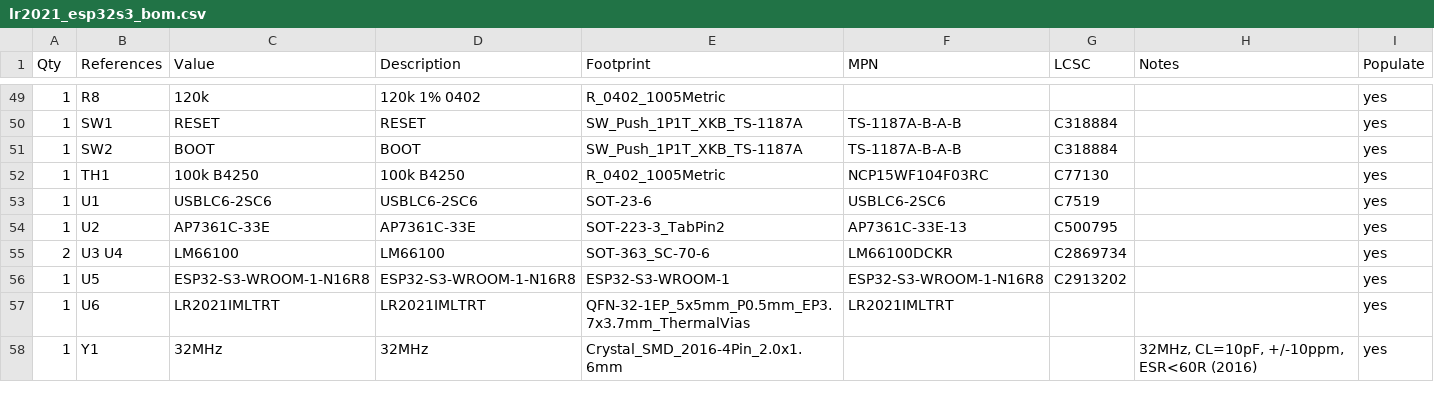
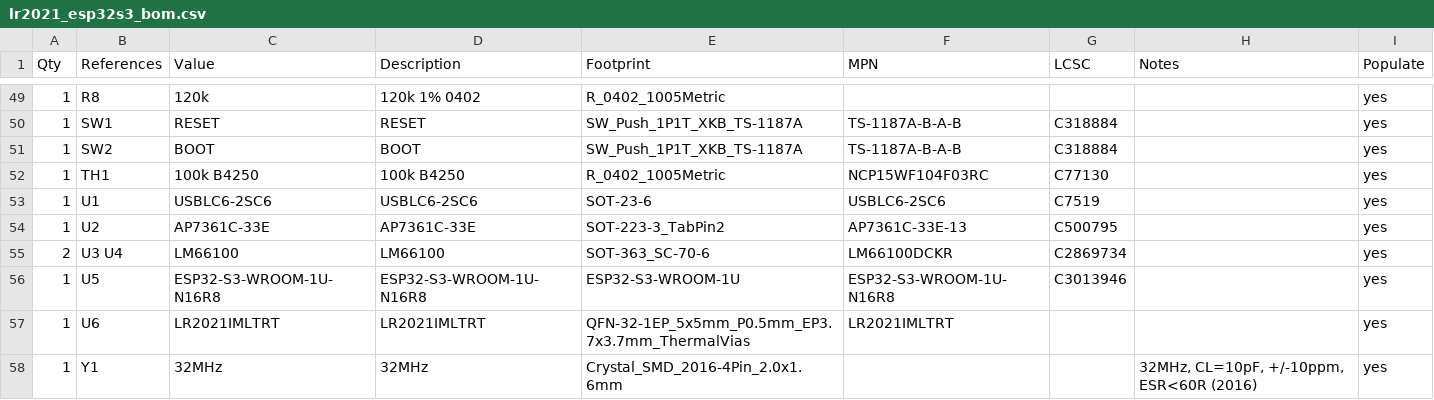
Before and after one commit to ohameiri/maya, a CSV file: hardware/lr2021-esp32s3/fab/lr2021_esp32s3_bom.csv, drawn as a sheet; only a part is shown, gaps mark what is left out.

```diff
--- a/hardware/lr2021-esp32s3/fab/lr2021_esp32s3_bom.csv
+++ b/hardware/lr2021-esp32s3/fab/lr2021_esp32s3_bom.csv
@@ -55,3 +55,3 @@ Qty,References,Value,Description,Footprint,MPN,LCSC,Notes,Populate
 2,U3 U4,LM66100,LM66100,SOT-363_SC-70-6,LM66100DCKR,C2869734,,yes
-1,U5,ESP32-S3-WROOM-1-N16R8,ESP32-S3-WROOM-1-N16R8,ESP32-S3-WROOM-1,ESP32-S3-WROOM-1-N16R8,C2913202,,yes
+1,U5,ESP32-S3-WROOM-1U-N16R8,ESP32-S3-WROOM-1U-N16R8,ESP32-S3-WROOM-1U,ESP32-S3-WROOM-1U-N16R8,C3013946,,yes
 1,U6,LR2021IMLTRT,LR2021IMLTRT,QFN-32-1EP_5x5mm_P0.5mm_EP3.7x3.7mm_ThermalVias,LR2021IMLTRT,,,yes
```
Also changed, not shown: hardware/lr2021-esp32s3/fab/lr2021_esp32s3_bom_jlcpcb.csv, hardware/lr2021-esp32s3/fab/lr2021_esp32s3_cpl_jlcpcb.csv, 27 other files.
